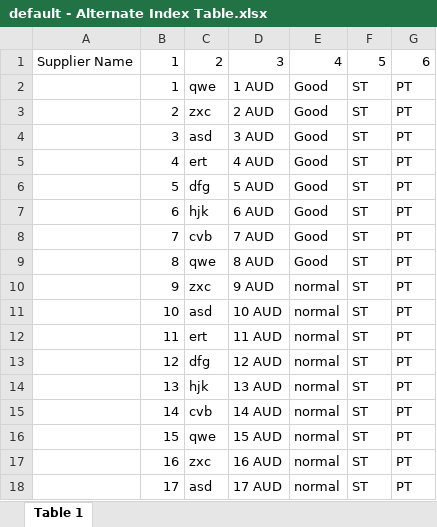
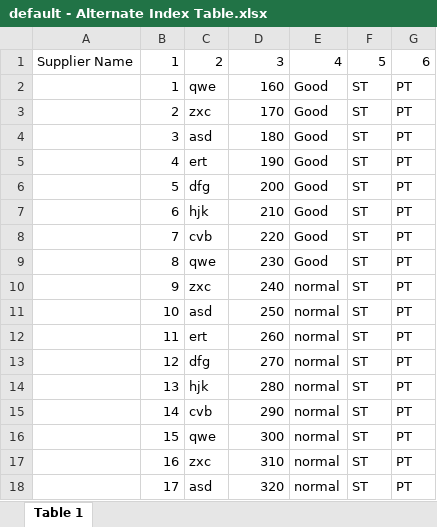
Before and after one commit to AxellLim00/WCP-Research-Tool-WebApp, an Excel workbook: Test Files/default - Alternate Index Table.xlsx, sheet Table 1, drawn as a sheet; values as stored, in another font and other column widths than the file's, no borders; the diff names each change by its address in the sheet, - before the commit and + after, or states it on an @@ line.

```diff
--- a/Test Files/default - Alternate Index Table.xlsx (sheet Table 1)
+++ b/Test Files/default - Alternate Index Table.xlsx (sheet Table 1)
-D2: 1 AUD
+D2: 160
-D3: 2 AUD
+D3: 170
-D4: 3 AUD
+D4: 180
-D5: 4 AUD
+D5: 190
-D6: 5 AUD
+D6: 200
-D7: 6 AUD
+D7: 210
-D8: 7 AUD
+D8: 220
-D9: 8 AUD
+D9: 230
-D10: 9 AUD
+D10: 240
-D11: 10 AUD
+D11: 250
-D12: 11 AUD
+D12: 260
-D13: 12 AUD
+D13: 270
-D14: 13 AUD
+D14: 280
-D15: 14 AUD
+D15: 290
-D16: 15 AUD
+D16: 300
-D17: 16 AUD
+D17: 310
-D18: 17 AUD
+D18: 320
```
Also changed, not shown: 8 other files.
